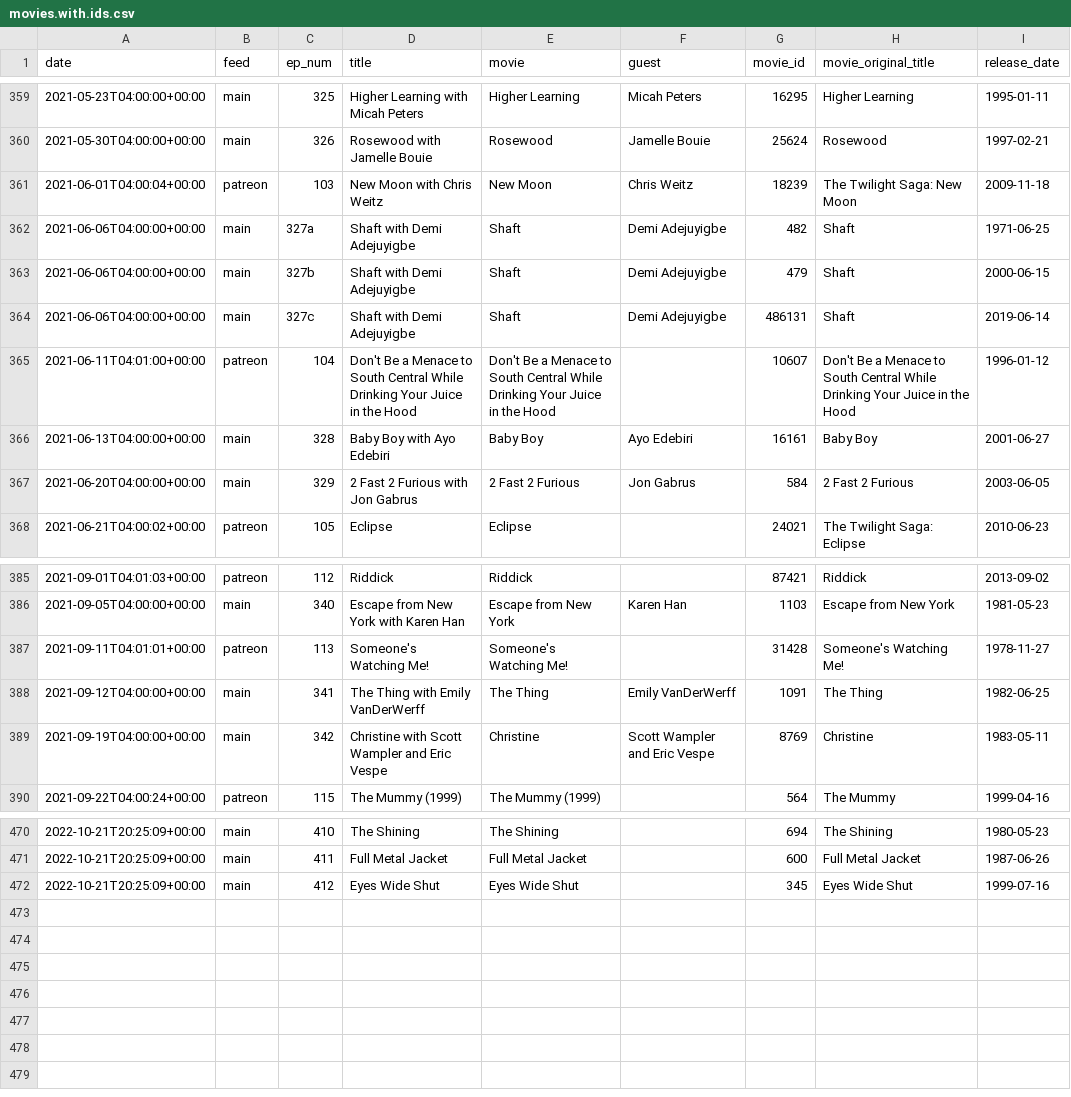
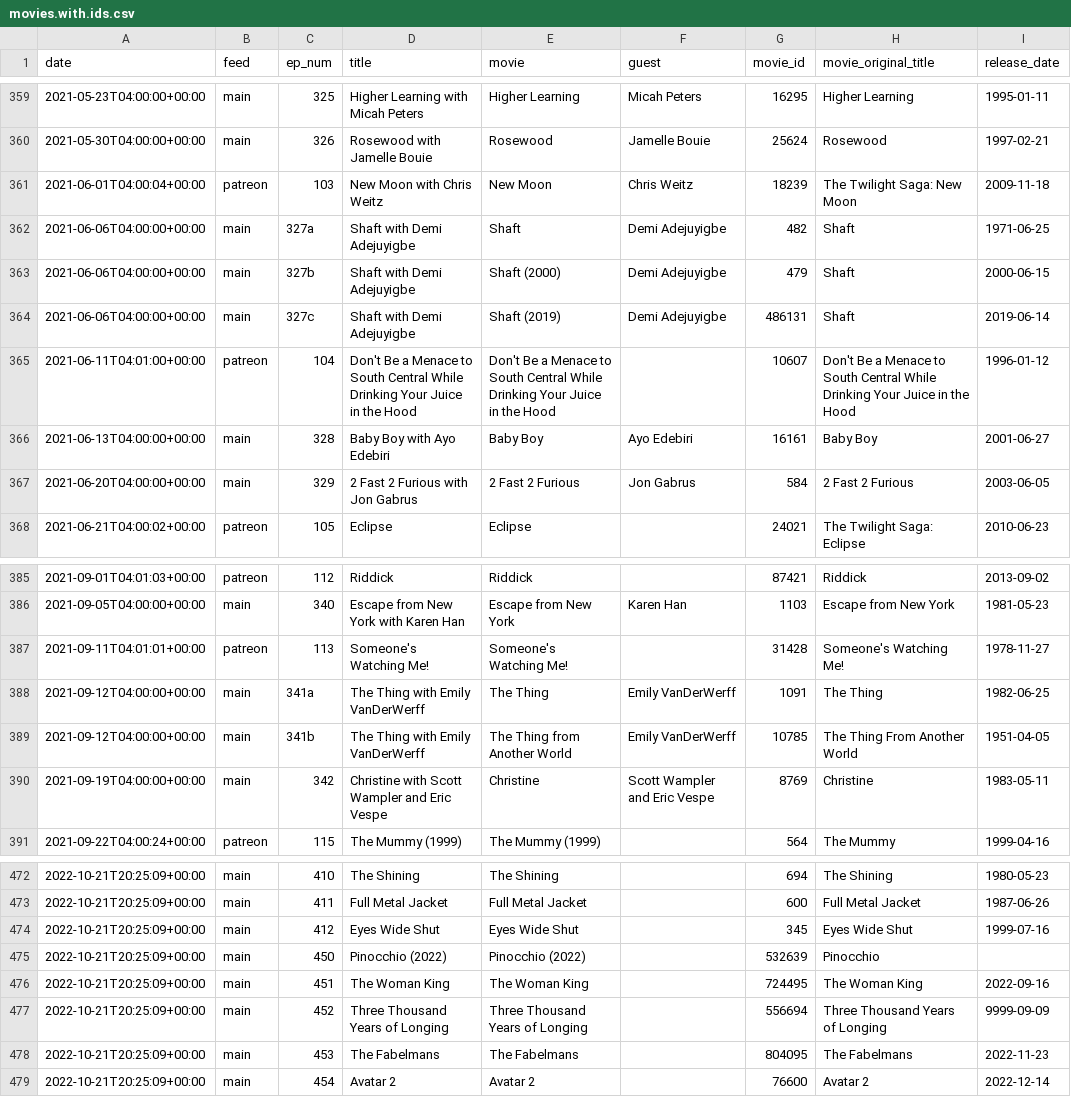
Before and after one commit to mark-jb/blankcheck, a CSV file: movies.with.ids.csv, drawn as a sheet; only a part is shown, gaps mark what is left out; the diff covers the shown part only.

```diff
--- a/movies.with.ids.csv
+++ b/movies.with.ids.csv
@@ -362,4 +362,4 @@ date,feed,ep_num,title,movie,guest,movie_id,movie_original_title,release_date
 2021-06-06T04:00:00+00:00,main,327a,Shaft with Demi Adejuyigbe,Shaft,Demi Adejuyigbe,482,Shaft,1971-06-25
-2021-06-06T04:00:00+00:00,main,327b,Shaft with Demi Adejuyigbe,Shaft,Demi Adejuyigbe,479,Shaft,2000-06-15
-2021-06-06T04:00:00+00:00,main,327c,Shaft with Demi Adejuyigbe,Shaft,Demi Adejuyigbe,486131,Shaft,2019-06-14
+2021-06-06T04:00:00+00:00,main,327b,Shaft with Demi Adejuyigbe,Shaft (2000),Demi Adejuyigbe,479,Shaft,2000-06-15
+2021-06-06T04:00:00+00:00,main,327c,Shaft with Demi Adejuyigbe,Shaft (2019),Demi Adejuyigbe,486131,Shaft,2019-06-14
 2021-06-11T04:01:00+00:00,patreon,104,Don't Be a Menace to South Central While Drinking Your Juice in the Hood,Don't Be a Menace to South Central While Drinking Your Juice in the Hood,,10607,Don't Be a Menace to South Central While Drinking Your Juice in the Hood,1996-01-12
@@ -387,3 +387,4 @@ date,feed,ep_num,title,movie,guest,movie_id,movie_original_title,release_date
 2021-09-11T04:01:01+00:00,patreon,113,Someone's Watching Me!,Someone's Watching Me!,,31428,Someone's Watching Me!,1978-11-27
-2021-09-12T04:00:00+00:00,main,341,The Thing with Emily VanDerWerff,The Thing,Emily VanDerWerff,1091,The Thing,1982-06-25
+2021-09-12T04:00:00+00:00,main,341a,The Thing with Emily VanDerWerff,The Thing,Emily VanDerWerff,1091,The Thing,1982-06-25
+2021-09-12T04:00:00+00:00,main,341b,The Thing with Emily VanDerWerff,The Thing from Another World,Emily VanDerWerff,10785,The Thing From Another World,1951-04-05
 2021-09-19T04:00:00+00:00,main,342,Christine with Scott Wampler and Eric Vespe,Christine,Scott Wampler and Eric Vespe,8769,Christine,1983-05-11
@@ -472 +474,6 @@ date,feed,ep_num,title,movie,guest,movie_id,movie_original_title,release_date
 2022-10-21T20:25:09+00:00,main,412,Eyes Wide Shut,Eyes Wide Shut,,345,Eyes Wide Shut,1999-07-16
+2022-10-21T20:25:09+00:00,main,450,Pinocchio (2022),Pinocchio (2022),,532639,Pinocchio,
+2022-10-21T20:25:09+00:00,main,451,The Woman King,The Woman King,,724495,The Woman King,2022-09-16
+2022-10-21T20:25:09+00:00,main,452,Three Thousand Years of Longing,Three Thousand Years of Longing,,556694,Three Thousand Years of Longing,9999-09-09
+2022-10-21T20:25:09+00:00,main,453,The Fabelmans,The Fabelmans,,804095,The Fabelmans,2022-11-23
+2022-10-21T20:25:09+00:00,main,454,Avatar 2,Avatar 2,,76600,Avatar 2,2022-12-14
```
Also changed, not shown: 2 added rows, 1 removed row and 5 moved rows elsewhere in this file, movies.cleaned.csv, 3 other files.
